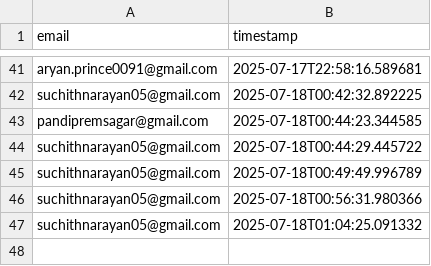
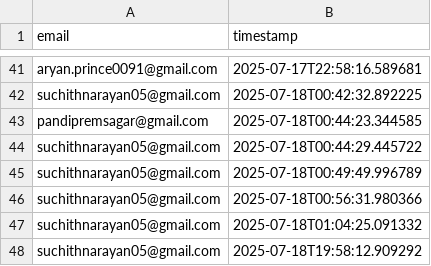
Before and after one commit to Sagar369r/jri, a CSV file: user_log.csv, drawn as a sheet; only a part is shown, gaps mark what is left out.

```diff
--- a/user_log.csv
+++ b/user_log.csv
@@ -47 +47,2 @@ suchithnarayan05@gmail.com,2025-07-18T00:56:31.980366
 suchithnarayan05@gmail.com,2025-07-18T01:04:25.091332
+suchithnarayan05@gmail.com,2025-07-18T19:58:12.909292
```
Also changed, not shown: 1 other file.
